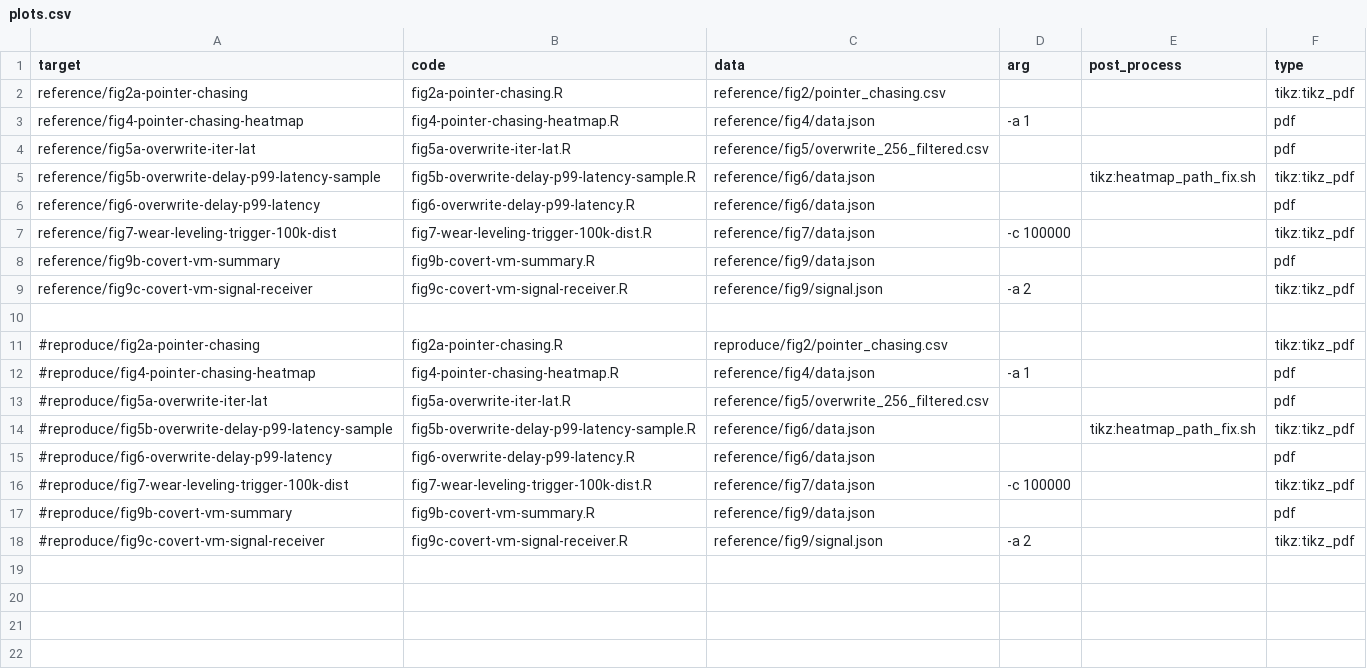
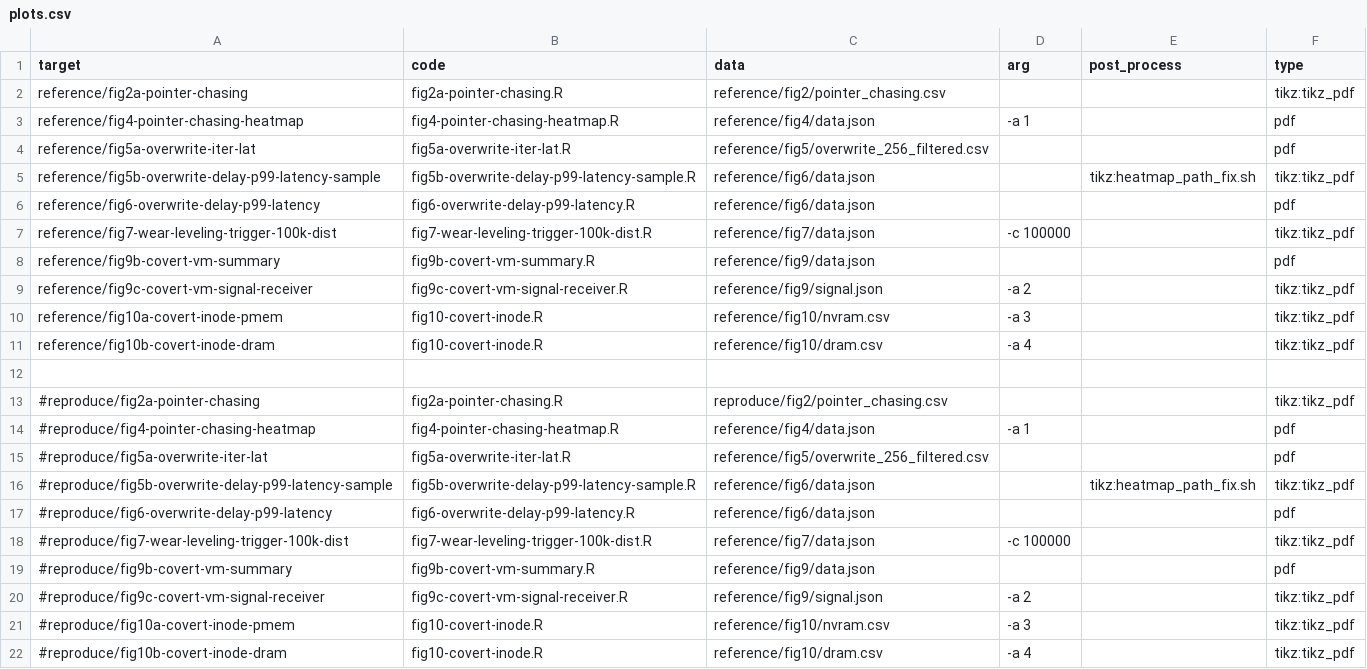
Before and after one commit to TheNetAdmin/NVLeak, a CSV file: report/figure/plots.csv, drawn as a sheet.

Commit message:
Reproduce fig10

```diff
--- a/report/figure/plots.csv
+++ b/report/figure/plots.csv
@@ -9,2 +9,4 @@ reference/fig9b-covert-vm-summary                   ,fig9b-covert-vm-summary.R
 reference/fig9c-covert-vm-signal-receiver           ,fig9c-covert-vm-signal-receiver.R          ,reference/fig9/signal.json                ,-a 2      ,                         ,tikz:tikz_pdf
+reference/fig10a-covert-inode-pmem                  ,fig10-covert-inode.R                       ,reference/fig10/nvram.csv                 ,-a 3      ,                         ,tikz:tikz_pdf
+reference/fig10b-covert-inode-dram                  ,fig10-covert-inode.R                       ,reference/fig10/dram.csv                  ,-a 4      ,                         ,tikz:tikz_pdf
 
@@ -18 +20,3 @@ reference/fig9c-covert-vm-signal-receiver           ,fig9c-covert-vm-signal-rece
 #reproduce/fig9c-covert-vm-signal-receiver          ,fig9c-covert-vm-signal-receiver.R          ,reference/fig9/signal.json                ,-a 2      ,                         ,tikz:tikz_pdf
+#reproduce/fig10a-covert-inode-pmem                 ,fig10-covert-inode.R                       ,reference/fig10/nvram.csv                 ,-a 3      ,                         ,tikz:tikz_pdf
+#reproduce/fig10b-covert-inode-dram                 ,fig10-covert-inode.R                       ,reference/fig10/dram.csv                  ,-a 4      ,                         ,tikz:tikz_pdf
```
Also changed, not shown: 14 other files.
